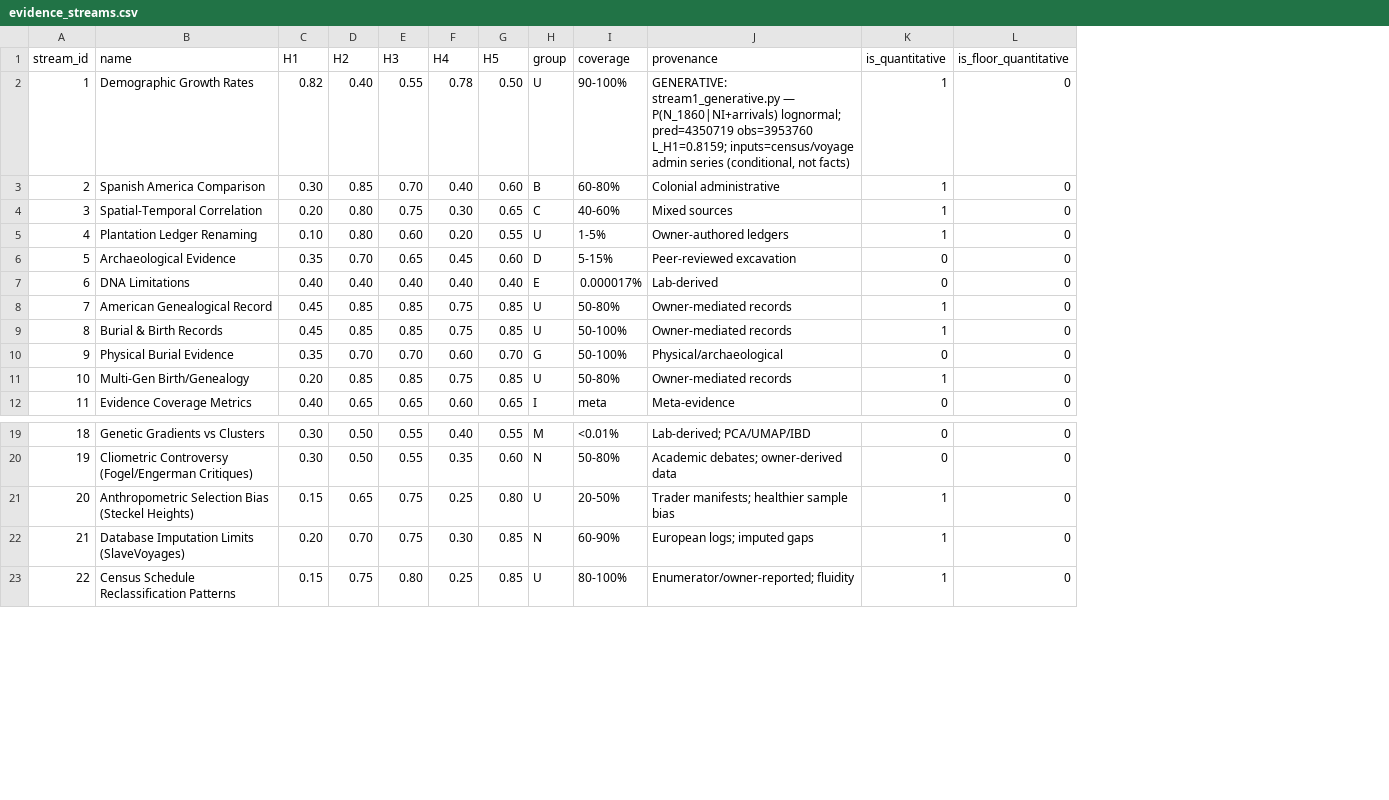
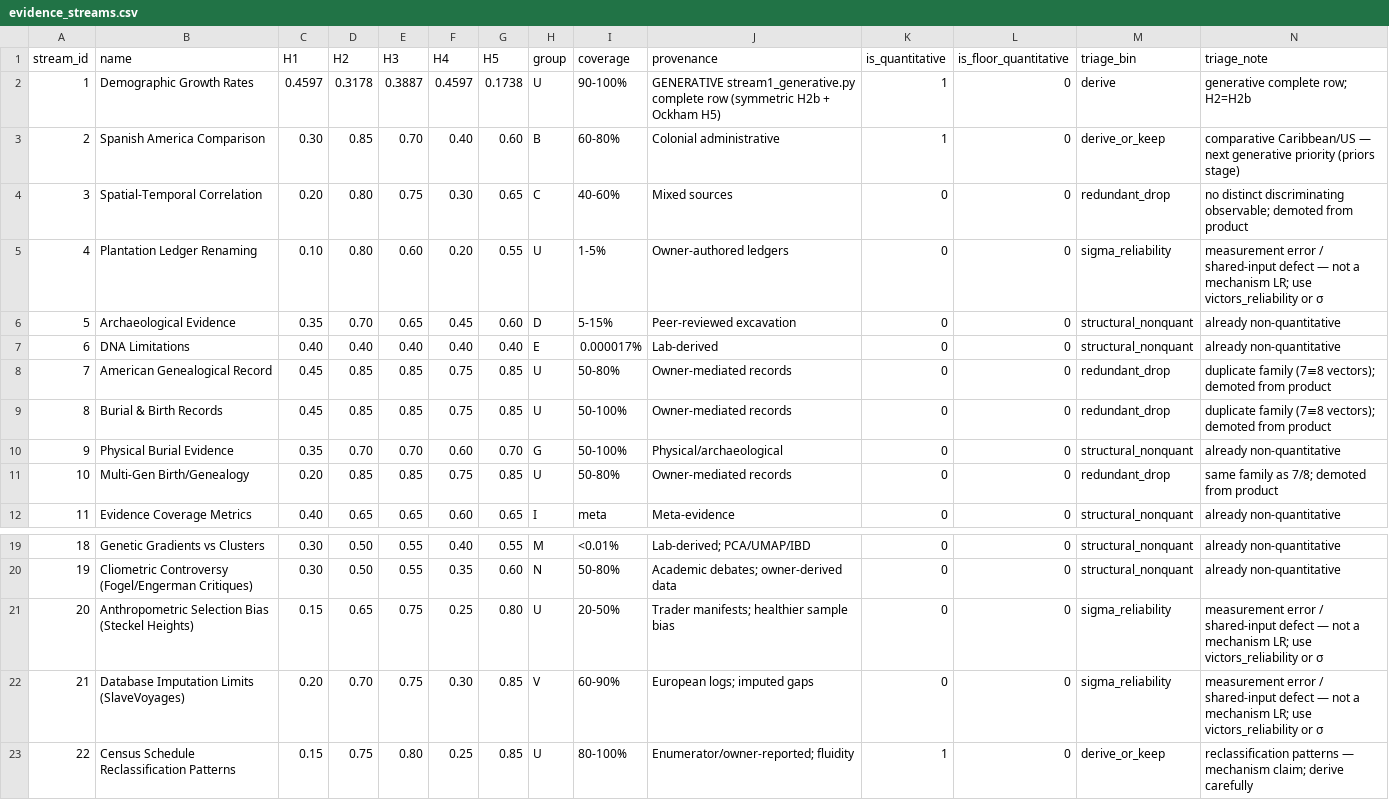
Before and after one commit to Anarcho-app/TAST, a CSV file: model/evidence_streams.csv, drawn as a sheet; only a part is shown, gaps mark what is left out; the diff names each change by its address in the sheet, - before the commit and + after, or states it on an @@ line.

```diff
--- a/model/evidence_streams.csv
+++ b/model/evidence_streams.csv
+column M (triage_bin), rows 2-12: derive | derive_or_keep | redundant_drop | sigma_reliability | structural_nonquant | structural_nonquant | redundant_drop | redundant_drop | structural_nonquant | redundant_drop | structural_nonquant; rows 19-23: structural_nonquant | structural_nonquant | sigma_reliability | sigma_reliability | derive_or_keep
+column N (triage_note), rows 2-12: generative complete row; H2=H2b | comparative Caribbean/US — next generative priority (priors stage) | no distinct discriminating observable; demoted from product | measurement error / shared-input defect — not a mechanism LR; use victors_reliability or σ | already non-quantitative | already non-quantitative | duplicate family (7≡8 vectors); demoted from product | duplicate family (7≡8 vectors); demoted from product | already non-quantitative | same family as 7/8; demoted from product | already non-quantitative; rows 19-23: already non-quantitative | already non-quantitative | measurement error / shared-input defect — not a mechanism LR; use victors_reliability or σ | measurement error / shared-input defect — not a mechanism LR; use victors_reliability or σ | reclassification patterns — mechanism claim; derive carefully
-C2 (H1): 0.82
+C2 (H1): 0.4597
-D2 (H2): 0.40
+D2 (H2): 0.3178
-E2 (H3): 0.55
+E2 (H3): 0.3887
-F2 (H4): 0.78
+F2 (H4): 0.4597
-G2 (H5): 0.50
+G2 (H5): 0.1738
-J2 (provenance): GENERATIVE: stream1_generative.py — P(N_1860|NI+arrivals) lognormal; pred=4350719 obs=3953760 L_H1=0.8159; inputs=census/voyage admin series (conditional, not facts)
+J2 (provenance): GENERATIVE stream1_generative.py complete row (symmetric H2b + Ockham H5)
-K4:K5 (is_quantitative): 1
+K4:K5 (is_quantitative): 0
-K8:K9 (is_quantitative): 1
+K8:K9 (is_quantitative): 0
-K11 (is_quantitative): 1
+K11 (is_quantitative): 0
-K21:K22 (is_quantitative): 1
+K21:K22 (is_quantitative): 0
-H22 (group): N
+H22 (group): V
```
Also changed, not shown: 4 other files.
